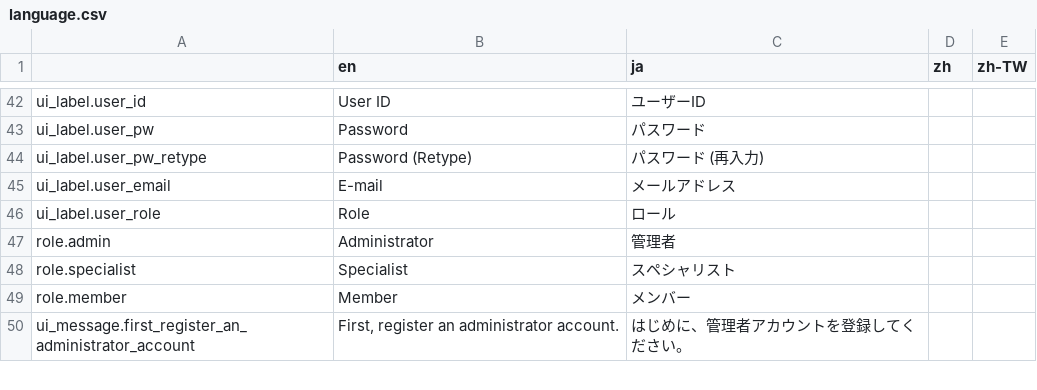
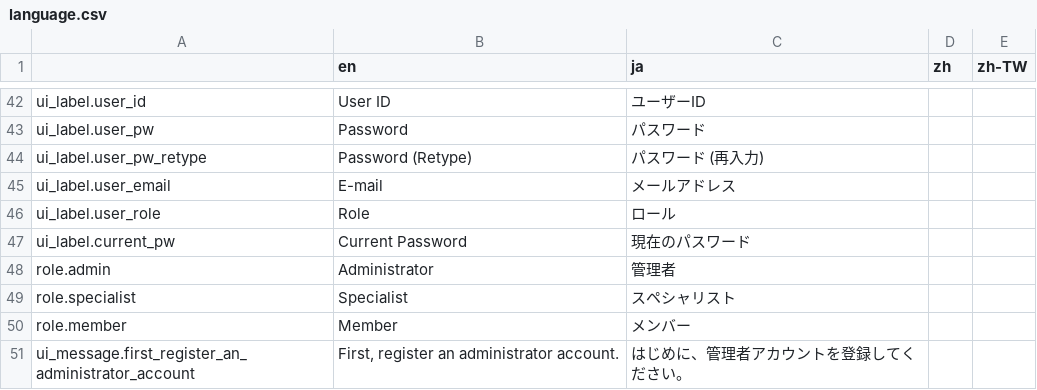
Before and after one commit to pickles2/px2-clover, a CSV file: data/language.csv, drawn as a sheet; only a part is shown, gaps mark what is left out; the diff names each change by its address in the sheet, - before the commit and + after, or states it on an @@ line.

Commit message:
プロフィール編集: 現在のパスワードの入力UIを改善

```diff
--- a/data/language.csv
+++ b/data/language.csv
+row 47: ui_label.current_pw | Current Password | 現在のパスワード
```
Also changed, not shown: 4 other files.
